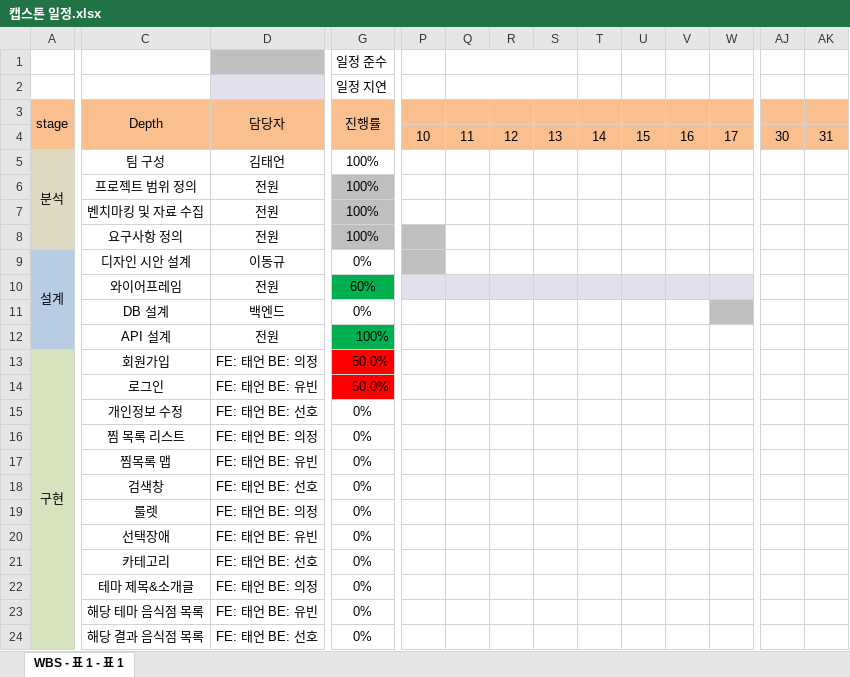
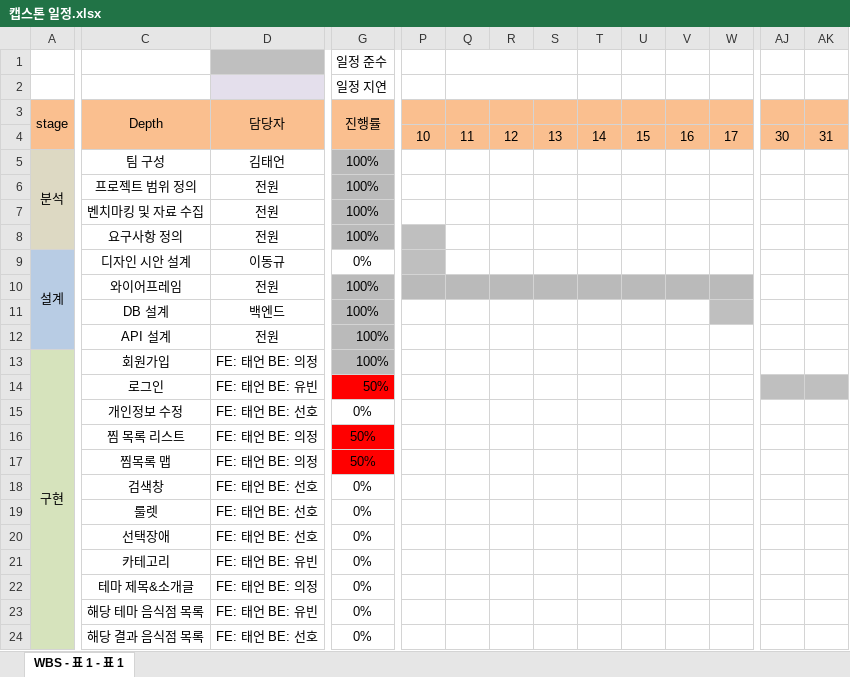
Before and after one commit to Capstone-Awesome-Place-Team/Documents, an Excel workbook: 캡스톤 일정.xlsx, sheet WBS - 표 1 - 표 1, drawn as a sheet; only a part is shown, gaps mark what is left out; values as stored, in another font and other column widths than the file's, no borders; charts and pictures not drawn; the diff covers the shown part only; the diff names each change by its address in the sheet, - before the commit and + after, or states it on an @@ line.

Commit message:
[의정] 백엔드 담당자 변경 및 진행사항 수정

```diff
--- a/캡스톤 일정.xlsx (sheet WBS - 표 1 - 표 1)
+++ b/캡스톤 일정.xlsx (sheet WBS - 표 1 - 표 1)
-G5 fill: none
+G5 fill: #BABABA
-G10: 60%
+G10: 100%
-G10 fill: #00B050
+G10 fill: #BABABA
-P10:W10 fill: #E4DFEC
+P10:W10 fill: #BABABA
-G11: 0%
+G11: 100%
-G11 fill: none
+G11 fill: #BABABA
-G12 fill: #00B050
+G12 fill: #BABABA
-G13: 50.0%
+G13: 100%
-G13 fill: #FF0000
+G13 fill: #BABABA
-G14: 50.0%
+G14: 50%
-AJ14:AK14 fill: none
+AJ14:AK14 fill: #BFBFBF
-G16:G17: 0%
+G16:G17: 50%
-G16:G17 fill: none
+G16:G17 fill: #FF0000
-D17: FE: 태언 BE: 유빈
+D17: FE: 태언 BE: 의정
-D19: FE: 태언 BE: 의정
+D19: FE: 태언 BE: 선호
-D20: FE: 태언 BE: 유빈
+D20: FE: 태언 BE: 선호
-D21: FE: 태언 BE: 선호
+D21: FE: 태언 BE: 유빈
```
Also changed, not shown: cell formats elsewhere in this sheet, charts or pictures.
